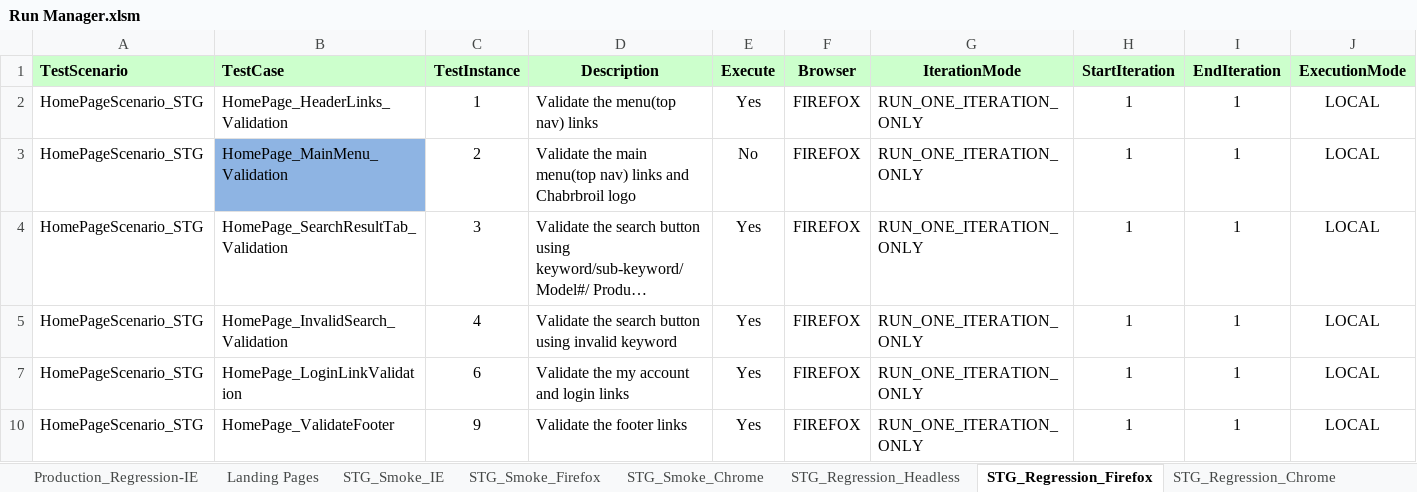
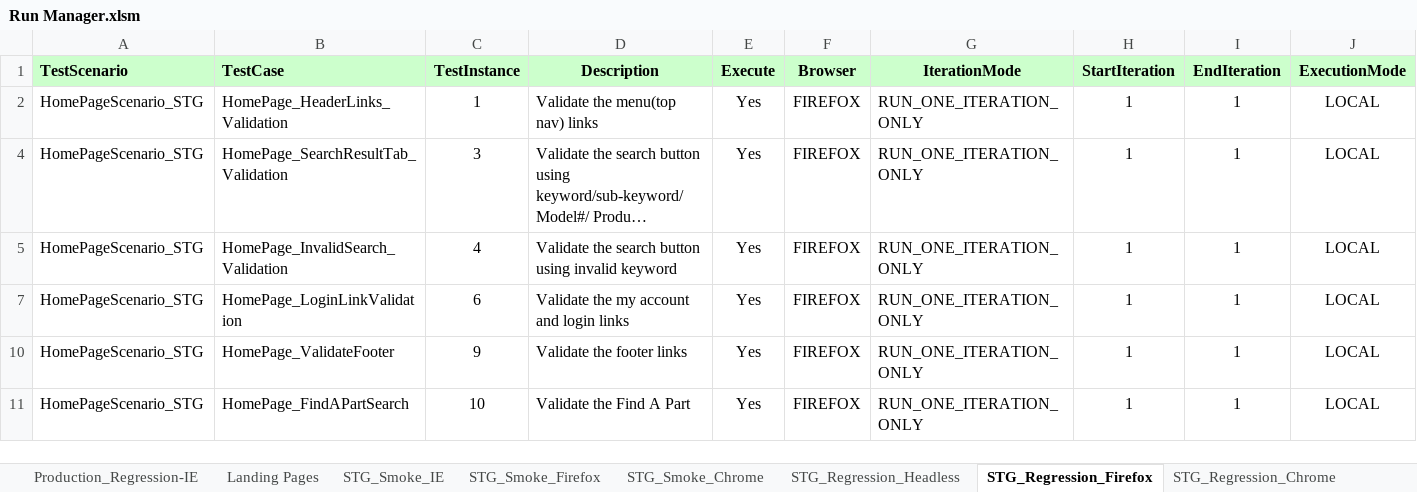
Before and after one commit to Rmidathala/QA-CB, an Excel workbook: CharBroil_Git/Run Manager.xlsm, sheet STG_Regression_Firefox, drawn as a sheet; only a part is shown; the shorter side is filled out with more unchanged rows; long unchanged cells end in …; values as stored, in another font and other column widths than the file's, no borders; rows hold the shown columns only; the diff names each change by its address in the sheet, - before the commit and + after, or states it on an @@ line.

```diff
--- a/CharBroil_Git/Run Manager.xlsm (sheet STG_Regression_Firefox)
+++ b/CharBroil_Git/Run Manager.xlsm (sheet STG_Regression_Firefox)
@@ row 3 hidden: HomePageScenario_STG | HomePage_MainMenu_Validation | 2 | Validate the main menu(top nav) links and Chabrbroil logo | No | FIREFOX | RUN_ONE_ITERATION_ONLY | 1 | 1 | LOCAL @@
```
Also changed, not shown: sheet STG_Regression_Chrome, hidden cells.
